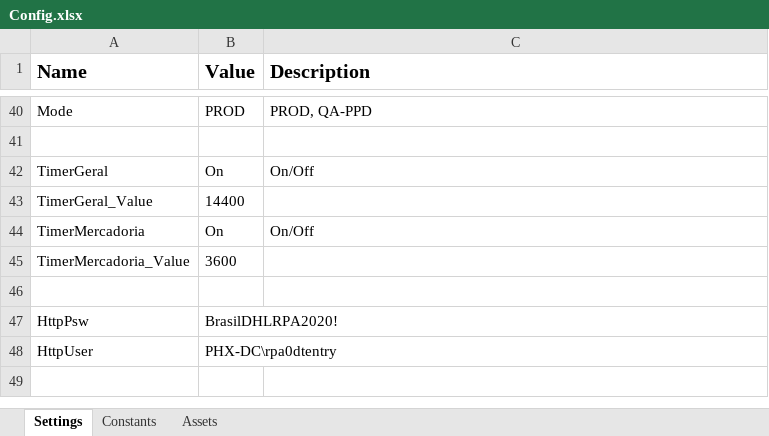
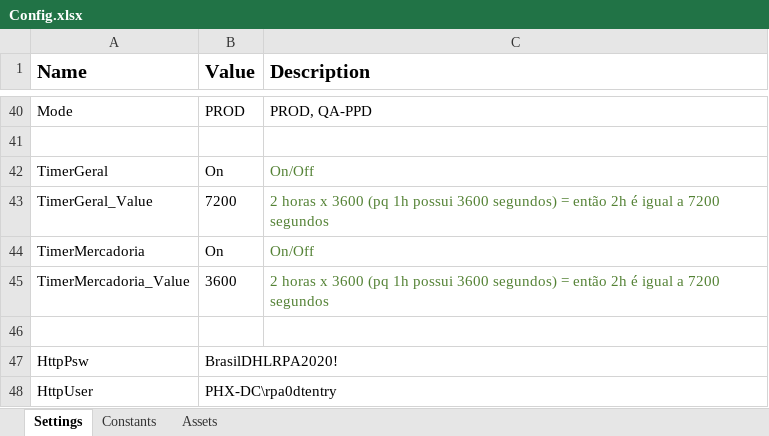
Before and after one commit to earq-consultoria/RPA_DHL_Oracle, an Excel workbook: Data/Config.xlsx, sheet Settings, drawn as a sheet; only a part is shown, gaps mark what is left out; values as stored, in another font and other column widths than the file's, no borders; the diff names each change by its address in the sheet, - before the commit and + after, or states it on an @@ line.

```diff
--- a/Data/Config.xlsx (sheet Settings)
+++ b/Data/Config.xlsx (sheet Settings)
-C42 text colour: black
+C42 text colour: #548235
-B43 (Value): 14400
+B43 (Value): 7200
-C43 (Description): (empty)
+C43 (Description): 2 horas x 3600 (pq 1h possui 3600 segundos) = então 2h é igual a 7200 segundos
-C44 text colour: black
+C44 text colour: #548235
-C45 (Description): (empty)
+C45 (Description): 2 horas x 3600 (pq 1h possui 3600 segundos) = então 2h é igual a 7200 segundos
```
Also changed, not shown: 5 other files.
